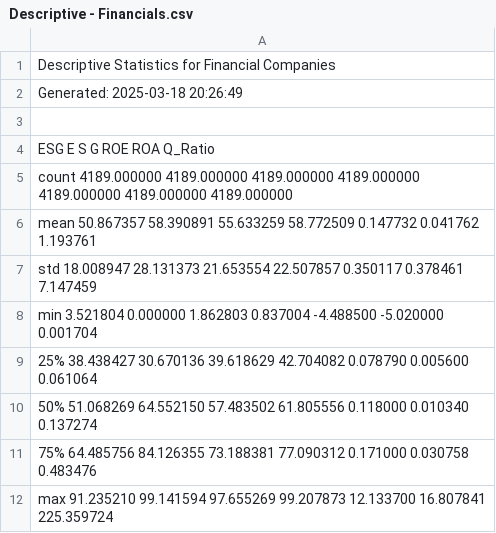
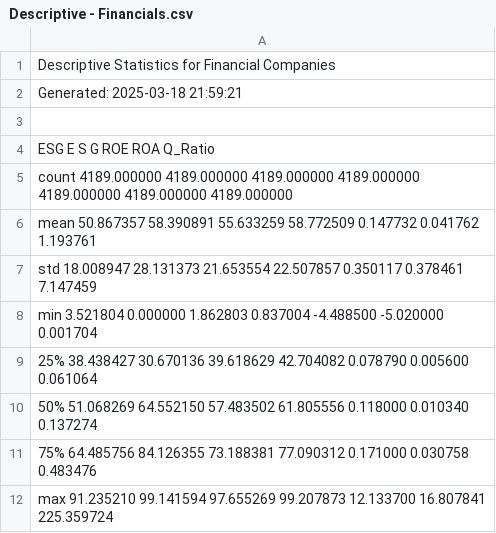
Before and after one commit to wallacewyf/Bayes_DAAS-FYP_24-25, a CSV file: results/descriptive/Descriptive - Financials.csv, drawn as a sheet.

```diff
--- a/results/descriptive/Descriptive - Financials.csv
+++ b/results/descriptive/Descriptive - Financials.csv
@@ -1,3 +1,3 @@
 Descriptive Statistics for Financial Companies
-Generated: 2025-03-18 20:26:49
+Generated: 2025-03-18 21:59:21
 
```
Also changed, not shown: results/descriptive/Descriptive - Financials + Technology.csv, 30 other files.
